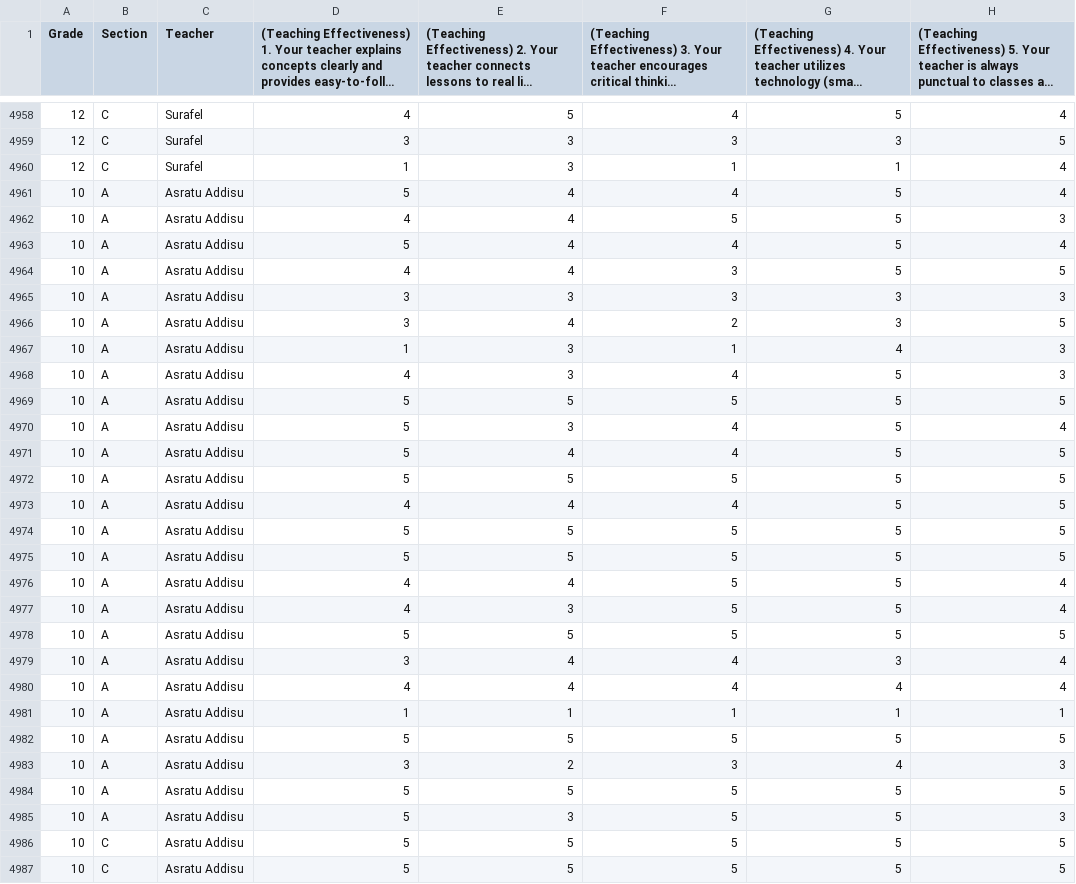
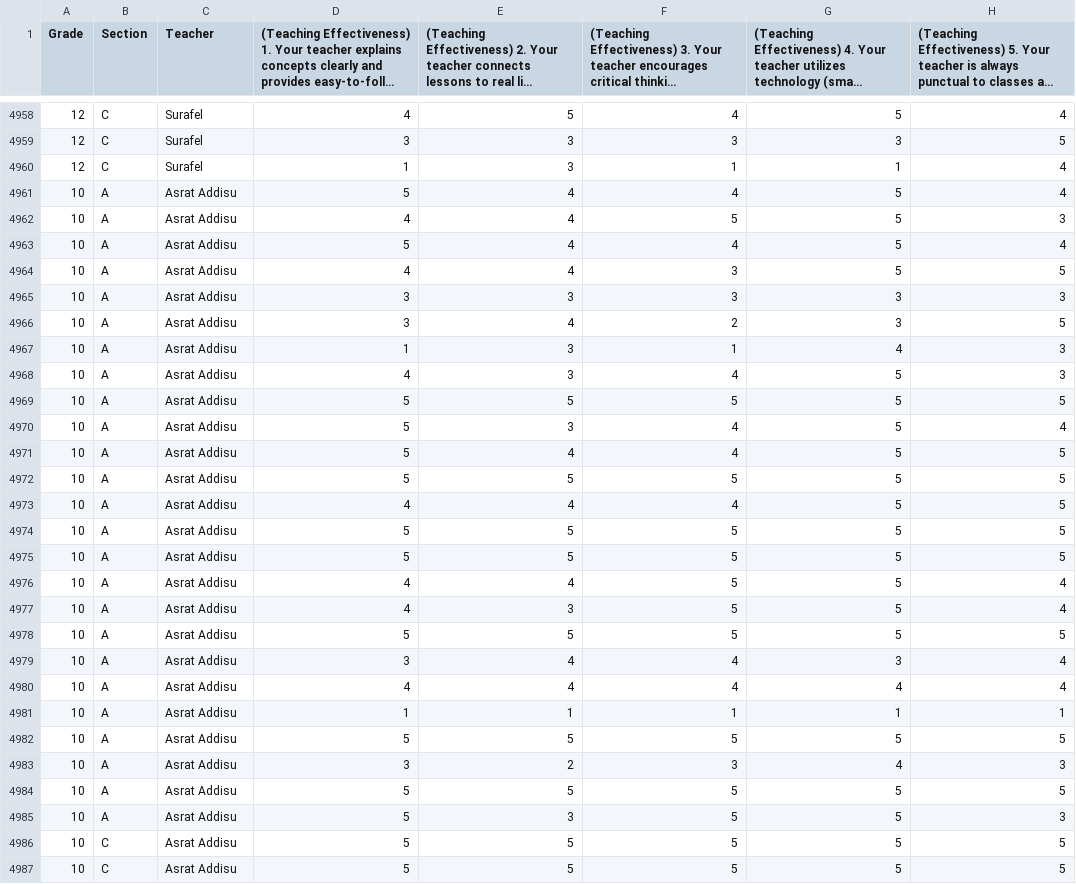
Before and after one commit to Ammon21/Evaluation, a CSV file: eval.csv, drawn as a sheet; only a part is shown, gaps mark what is left out; long unchanged cells end in …; the diff covers the shown part only; the diff names each change by its address in the sheet, - before the commit and + after, or states it on an @@ line.

Commit message:
asrat name corrected

```diff
--- a/eval.csv
+++ b/eval.csv
-C4961:C4987 (Teacher): Asratu Addisu
+C4961:C4987 (Teacher): Asrat Addisu
```
Also changed, not shown: 124 edited cells elsewhere in this file.
